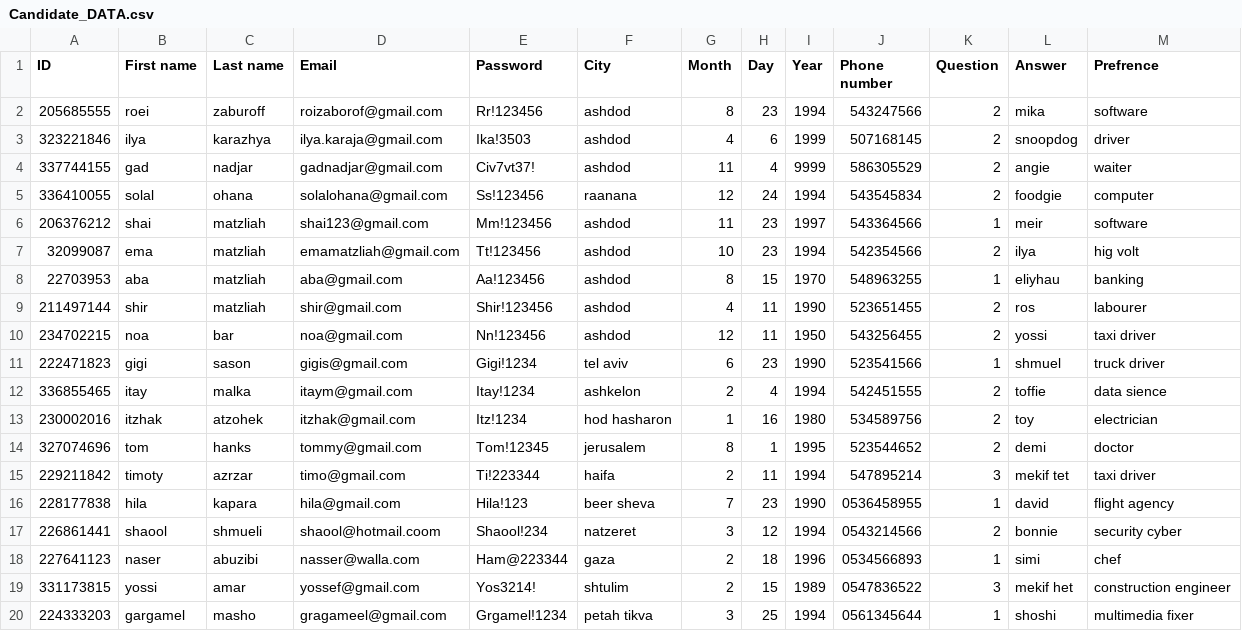
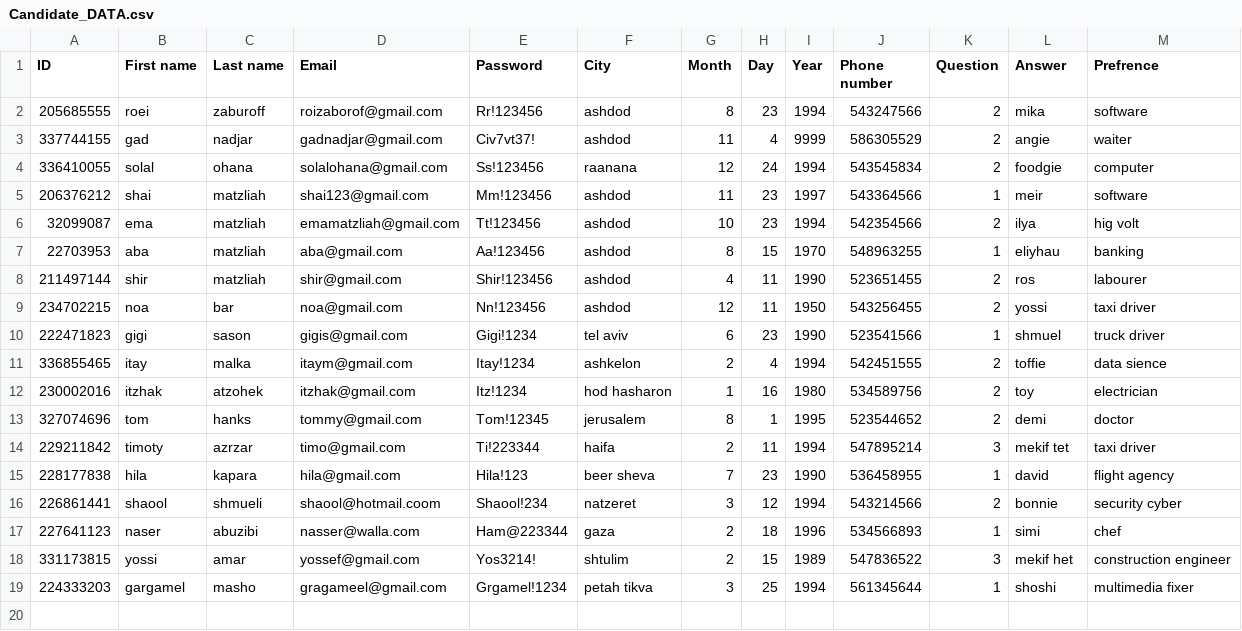
Before and after one commit to shaiMatz/Million-job, a CSV file: Candidate_DATA.csv, drawn as a sheet.

```diff
--- a/Candidate_DATA.csv
+++ b/Candidate_DATA.csv
@@ -2,3 +2,2 @@ ID,First name,Last name,Email,Password,City,Month,Day,Year,Phone number,Question
 205685555,roei,zaburoff,roizaborof@gmail.com,Rr!123456,ashdod,8,23,1994,543247566,2,mika,software
-323221846,ilya,karazhya,ilya.karaja@gmail.com,Ika!3503,ashdod,4,6,1999,507168145,2,snoopdog,driver
 337744155,gad,nadjar,gadnadjar@gmail.com,Civ7vt37!,ashdod,11,4,9999,586305529,2,angie, waiter
@@ -15,6 +14,6 @@ ID,First name,Last name,Email,Password,City,Month,Day,Year,Phone number,Question
 229211842,timoty,azrzar,timo@gmail.com,Ti!223344,haifa,2,11,1994,547895214,3,mekif tet,taxi driver
-228177838,hila,kapara,hila@gmail.com,Hila!123,beer sheva,7,23,1990,0536458955,1,david,flight agency
-226861441,shaool,shmueli,shaool@hotmail.coom,Shaool!234,natzeret,3,12,1994,0543214566,2,bonnie,security cyber
-227641123,naser,abuzibi,nasser@walla.com,Ham@223344,gaza,2,18,1996,0534566893,1,simi,chef
-331173815,yossi,amar,yossef@gmail.com,Yos3214!,shtulim,2,15,1989,0547836522,3,mekif het,construction engineer
-224333203,gargamel,masho,gragameel@gmail.com,Grgamel!1234,petah tikva,3,25,1994,0561345644,1,shoshi,multimedia fixer
+228177838,hila,kapara,hila@gmail.com,Hila!123,beer sheva,7,23,1990,536458955,1,david,flight agency
+226861441,shaool,shmueli,shaool@hotmail.coom,Shaool!234,natzeret,3,12,1994,543214566,2,bonnie,security cyber
+227641123,naser,abuzibi,nasser@walla.com,Ham@223344,gaza,2,18,1996,534566893,1,simi,chef
+331173815,yossi,amar,yossef@gmail.com,Yos3214!,shtulim,2,15,1989,547836522,3,mekif het,construction engineer
+224333203,gargamel,masho,gragameel@gmail.com,Grgamel!1234,petah tikva,3,25,1994,561345644,1,shoshi,multimedia fixer
```
Also changed, not shown: Employer_DATA.csv, JOB_LIST_DATA.csv, 8 other files.
